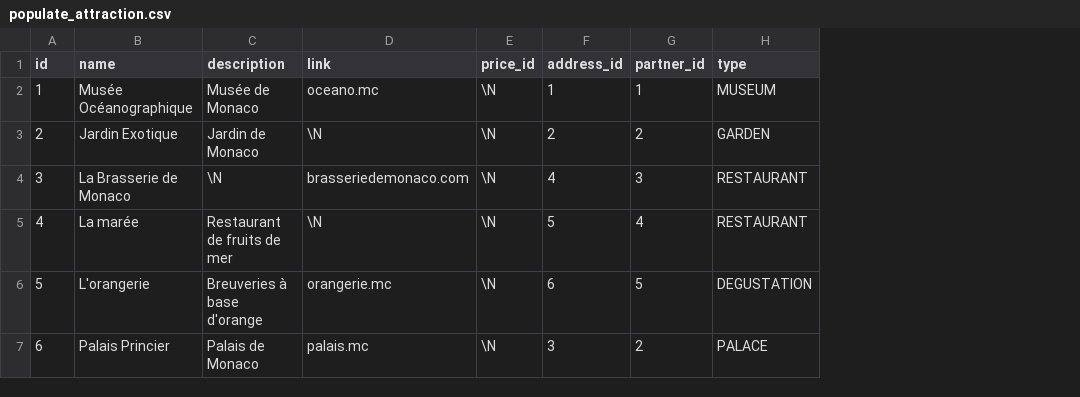
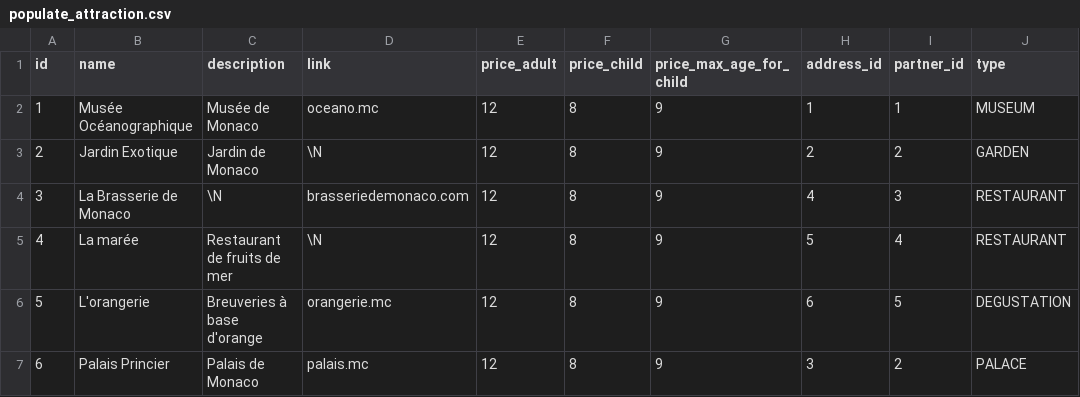
Before and after one commit to f-huang/passberry, a CSV file: populate_attraction.csv, drawn as a sheet; removed rows and columns are numbered as before the commit, all else as after; the diff names each change by its address in the sheet, - before the commit and + after, or states it on an @@ line.

Commit message:
Update attraction's price schema

```diff
--- a/populate_attraction.csv
+++ b/populate_attraction.csv
-column E (price_id), rows 2-7: all \N
+column E (price_adult), rows 2-7: all 12
+column F (price_child), rows 2-7: all 8
+column G (price_max_age_for_child), rows 2-7: all 9
```
Also changed, not shown: 3 other files.
